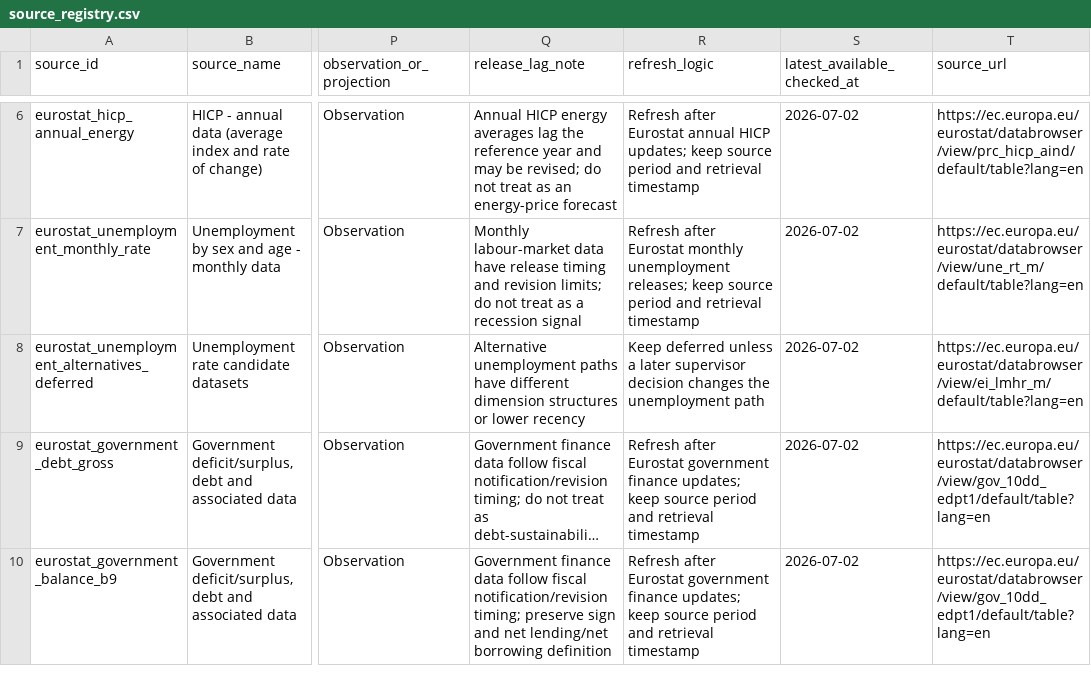
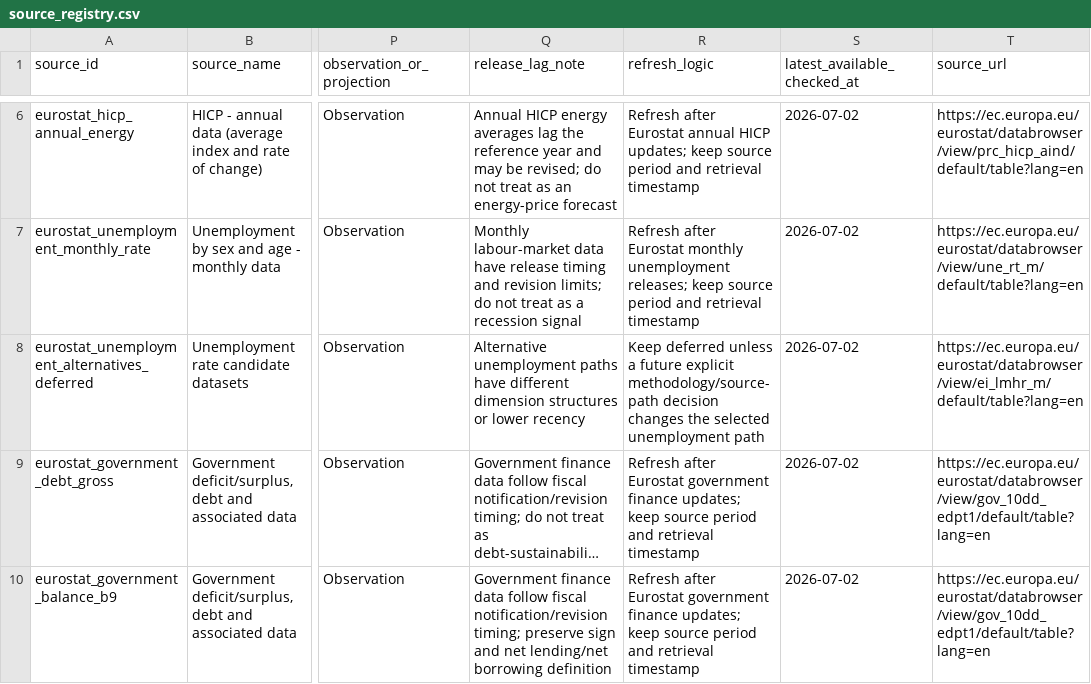
Before and after one commit to joshua-hoffmann/europe-macro-stress-monitor-2026, a CSV file: data/source_registry.csv, drawn as a sheet; only a part is shown, gaps mark what is left out; long unchanged cells end in …; the diff names each change by its address in the sheet, - before the commit and + after, or states it on an @@ line.

Commit message:
Prepare v0.1.0 source-bounded observation prototype

```diff
--- a/data/source_registry.csv
+++ b/data/source_registry.csv
-R8 (refresh_logic): …unless a later supervisor decision changes the unemployment path
+R8 (refresh_logic): …unless a future explicit methodology/source-path decision changes the selected unemployment path
```
Also changed, not shown: 15 other files.
